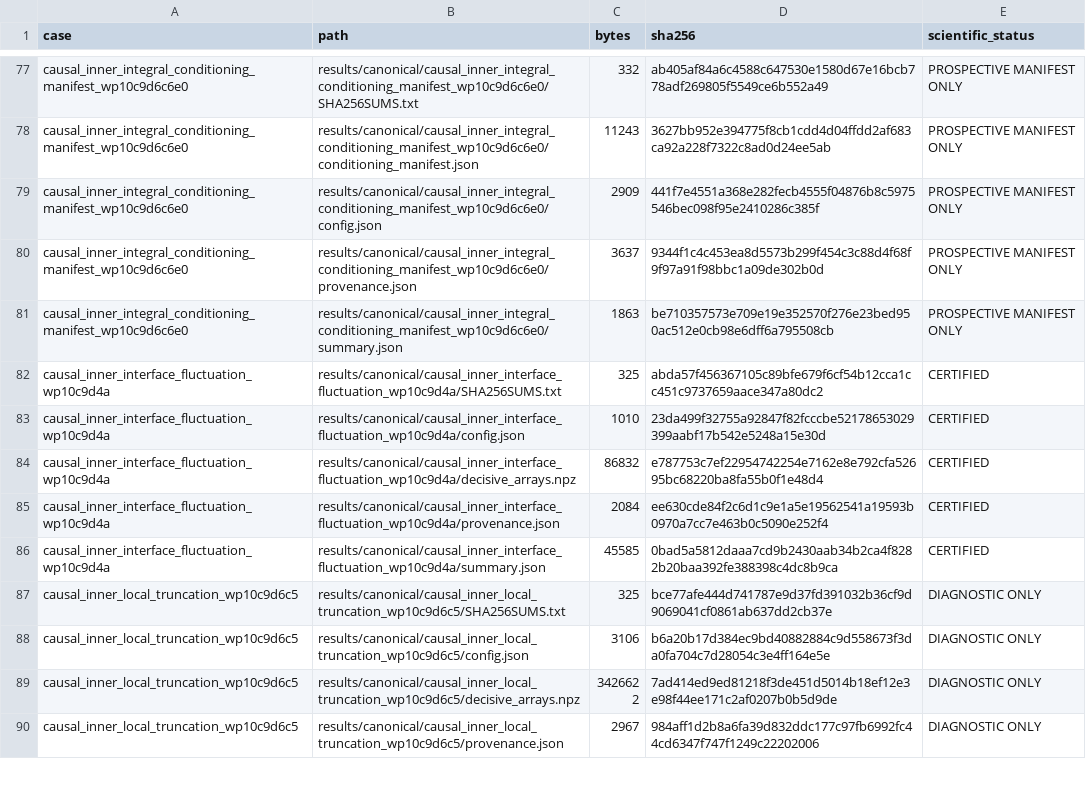
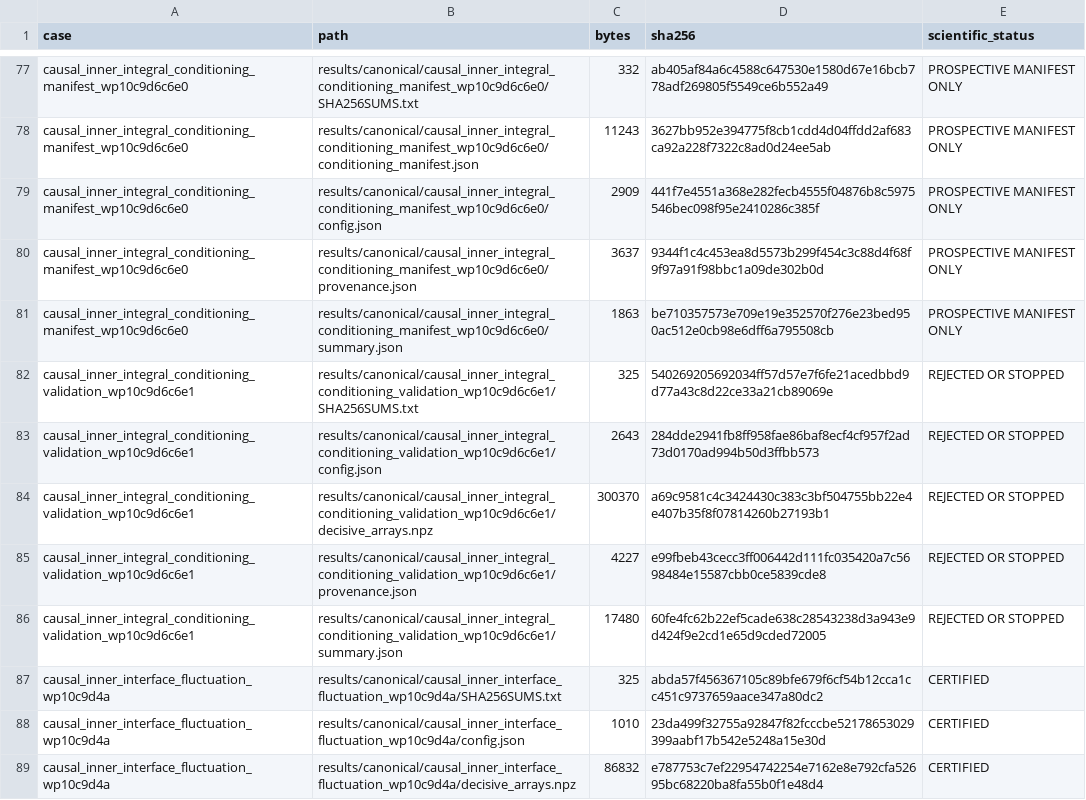
Before and after one commit to huanyang07/IMBH, a CSV file: results/manifests/canonical_artifacts.csv, drawn as a sheet; only a part is shown, gaps mark what is left out; the shorter side is filled out with more unchanged rows.

Commit message:
Reject ineligible conditioning profiles

```diff
--- a/results/manifests/canonical_artifacts.csv
+++ b/results/manifests/canonical_artifacts.csv
@@ -81,2 +81,7 @@ causal_inner_integral_conditioning_manifest_wp10c9d6c6e0,results/canonical/causa
 causal_inner_integral_conditioning_manifest_wp10c9d6c6e0,results/canonical/causal_inner_integral_conditioning_manifest_wp10c9d6c6e0/summary.json,1863,be710357573e709e19e352570f276e23bed950ac512e0cb98e6dff6a795508cb,PROSPECTIVE MANIFEST ONLY
+causal_inner_integral_conditioning_validation_wp10c9d6c6e1,results/canonical/causal_inner_integral_conditioning_validation_wp10c9d6c6e1/SHA256SUMS.txt,325,540269205692034ff57d57e7f6fe21acedbbd9d77a43c8d22ce33a21cb89069e,REJECTED OR STOPPED
+causal_inner_integral_conditioning_validation_wp10c9d6c6e1,results/canonical/causal_inner_integral_conditioning_validation_wp10c9d6c6e1/config.json,2643,284dde2941fb8ff958fae86baf8ecf4cf957f2ad73d0170ad994b50d3ffbb573,REJECTED OR STOPPED
+causal_inner_integral_conditioning_validation_wp10c9d6c6e1,results/canonical/causal_inner_integral_conditioning_validation_wp10c9d6c6e1/decisive_arrays.npz,300370,a69c9581c4c3424430c383c3bf504755bb22e4e407b35f8f07814260b27193b1,REJECTED OR STOPPED
+causal_inner_integral_conditioning_validation_wp10c9d6c6e1,results/canonical/causal_inner_integral_conditioning_validation_wp10c9d6c6e1/provenance.json,4227,e99fbeb43cecc3ff006442d111fc035420a7c5698484e15587cbb0ce5839cde8,REJECTED OR STOPPED
+causal_inner_integral_conditioning_validation_wp10c9d6c6e1,results/canonical/causal_inner_integral_conditioning_validation_wp10c9d6c6e1/summary.json,17480,60fe4fc62b22ef5cade638c28543238d3a943e9d424f9e2cd1e65d9cded72005,REJECTED OR STOPPED
 causal_inner_interface_fluctuation_wp10c9d4a,results/canonical/causal_inner_interface_fluctuation_wp10c9d4a/SHA256SUMS.txt,325,abda57f456367105c89bfe679f6cf54b12cca1cc451c9737659aace347a80dc2,CERTIFIED
```
Also changed, not shown: 10 other files.
